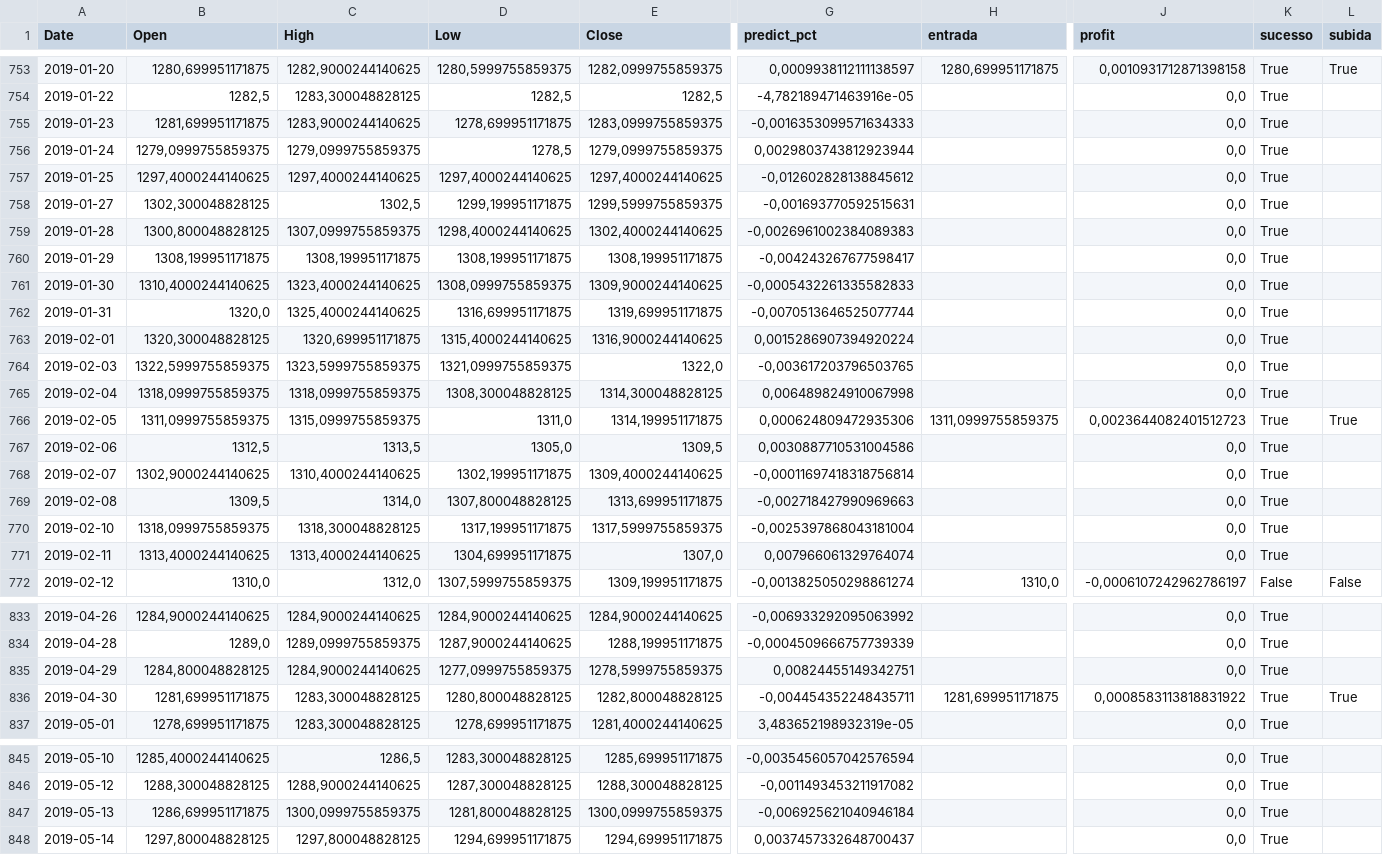
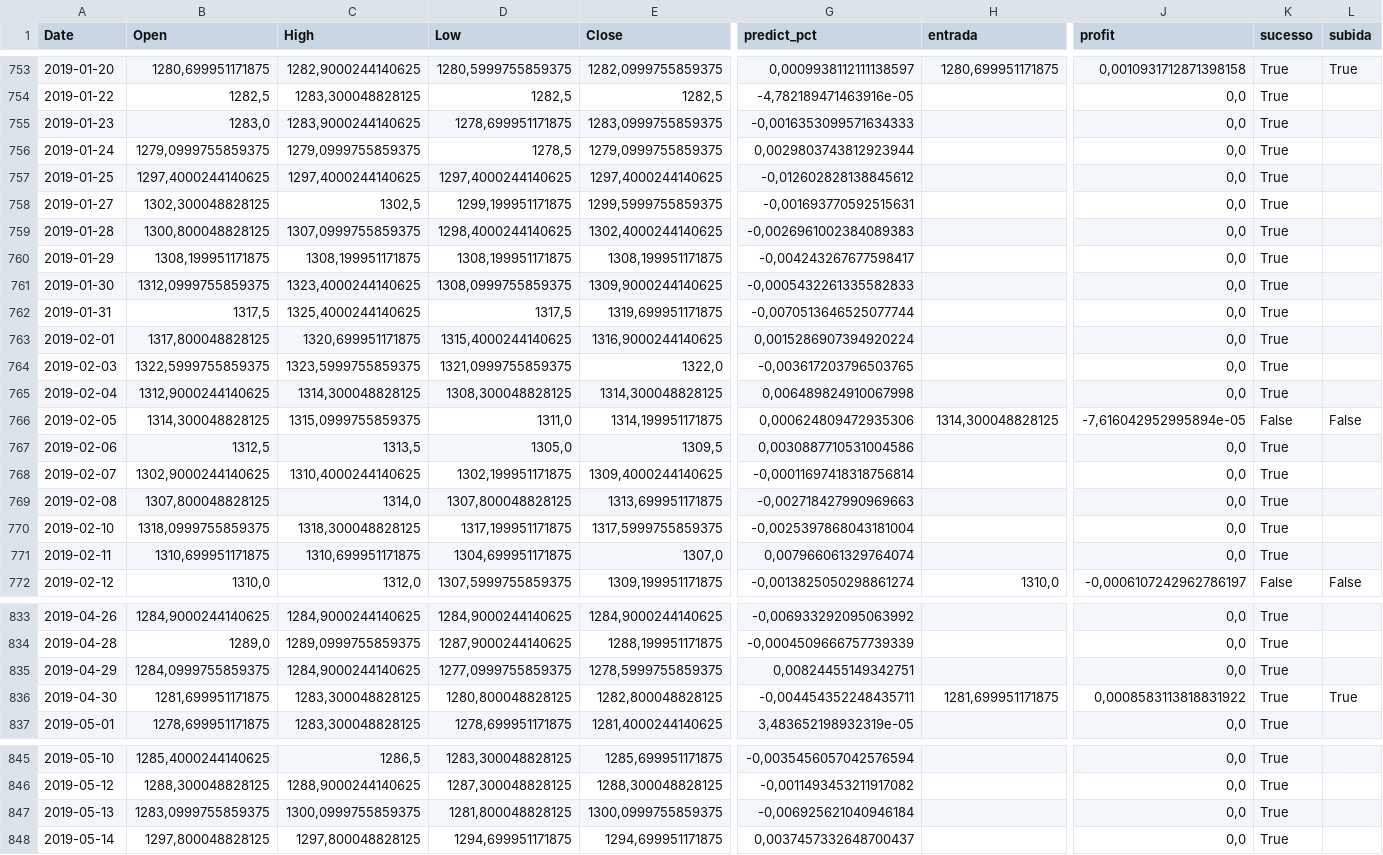
Before and after one commit to renatoreggiani/trAIding, a CSV file: dataframes/GC=F.csv, drawn as a sheet; only a part is shown, gaps mark what is left out; the diff covers the shown part only; the diff names each change by its address in the sheet, - before the commit and + after, or states it on an @@ line.

```diff
--- a/dataframes/GC=F.csv
+++ b/dataframes/GC=F.csv
-B755 (Open): 1281,699951171875
+B755 (Open): 1283,0
-B761 (Open): 1310,4000244140625
+B761 (Open): 1312,0999755859375
-B762 (Open): 1320,0
+B762 (Open): 1317,5
-D762 (Low): 1316,699951171875
+D762 (Low): 1317,5
-B763 (Open): 1320,300048828125
+B763 (Open): 1317,800048828125
-B765 (Open): 1318,0999755859375
+B765 (Open): 1312,9000244140625
-C765 (High): 1318,0999755859375
+C765 (High): 1314,300048828125
-B766 (Open): 1311,0999755859375
+B766 (Open): 1314,300048828125
-H766 (entrada): 1311,0999755859375
+H766 (entrada): 1314,300048828125
-J766 (profit): 0,0023644082401512723
+J766 (profit): -7,616042952995894e-05
-K766 (sucesso): True
+K766 (sucesso): False
-L766 (subida): True
+L766 (subida): False
-B769 (Open): 1309,5
+B769 (Open): 1307,800048828125
-B771 (Open): 1313,4000244140625
+B771 (Open): 1310,699951171875
-C771 (High): 1313,4000244140625
+C771 (High): 1310,699951171875
-B835 (Open): 1284,800048828125
+B835 (Open): 1284,0999755859375
-B847 (Open): 1286,699951171875
+B847 (Open): 1283,0999755859375
```
Also changed, not shown: 47 edited cells elsewhere in this file, 2 other files.
